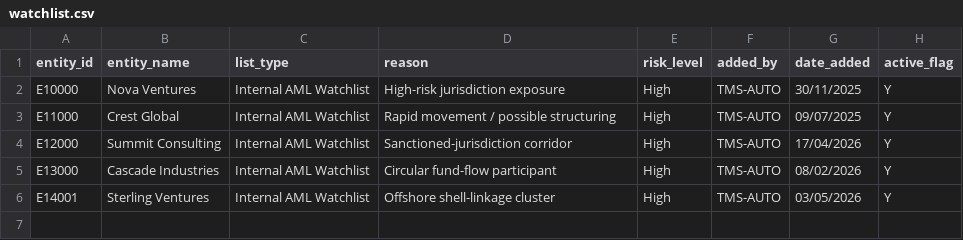
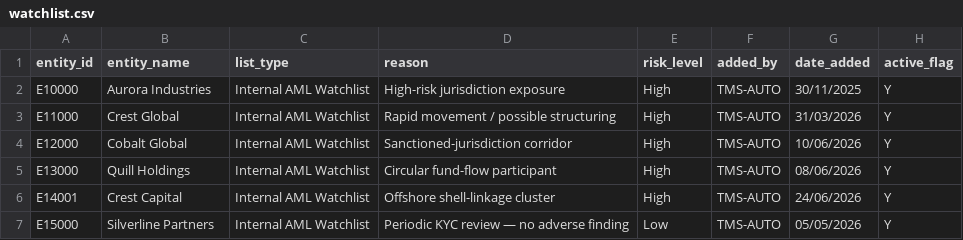
Before and after one commit to debadideb/A_NIRE, a CSV file: backend/data/watchlist.csv, drawn as a sheet.

```diff
--- a/backend/data/watchlist.csv
+++ b/backend/data/watchlist.csv
@@ -1,6 +1,7 @@
 entity_id,entity_name,list_type,reason,risk_level,added_by,date_added,active_flag
-E10000,Nova Ventures,Internal AML Watchlist,High-risk jurisdiction exposure,High,TMS-AUTO,30/11/2025,Y
-E11000,Crest Global,Internal AML Watchlist,Rapid movement / possible structuring,High,TMS-AUTO,09/07/2025,Y
-E12000,Summit Consulting,Internal AML Watchlist,Sanctioned-jurisdiction corridor,High,TMS-AUTO,17/04/2026,Y
-E13000,Cascade Industries,Internal AML Watchlist,Circular fund-flow participant,High,TMS-AUTO,08/02/2026,Y
-E14001,Sterling Ventures,Internal AML Watchlist,Offshore shell-linkage cluster,High,TMS-AUTO,03/05/2026,Y
+E10000,Aurora Industries,Internal AML Watchlist,High-risk jurisdiction exposure,High,TMS-AUTO,30/11/2025,Y
+E11000,Crest Global,Internal AML Watchlist,Rapid movement / possible structuring,High,TMS-AUTO,31/03/2026,Y
+E12000,Cobalt Global,Internal AML Watchlist,Sanctioned-jurisdiction corridor,High,TMS-AUTO,10/06/2026,Y
+E13000,Quill Holdings,Internal AML Watchlist,Circular fund-flow participant,High,TMS-AUTO,08/06/2026,Y
+E14001,Crest Capital,Internal AML Watchlist,Offshore shell-linkage cluster,High,TMS-AUTO,24/06/2026,Y
+E15000,Silverline Partners,Internal AML Watchlist,Periodic KYC review — no adverse finding,Low,TMS-AUTO,05/05/2026,Y
```
Also changed, not shown: backend/data/cases.csv, backend/data/worldcheck.csv, 4 other files.
